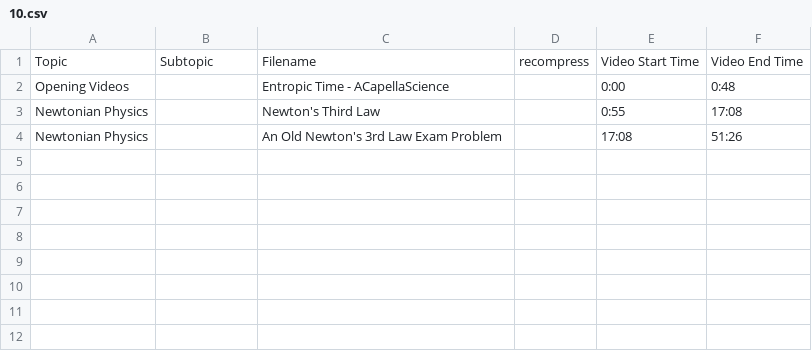
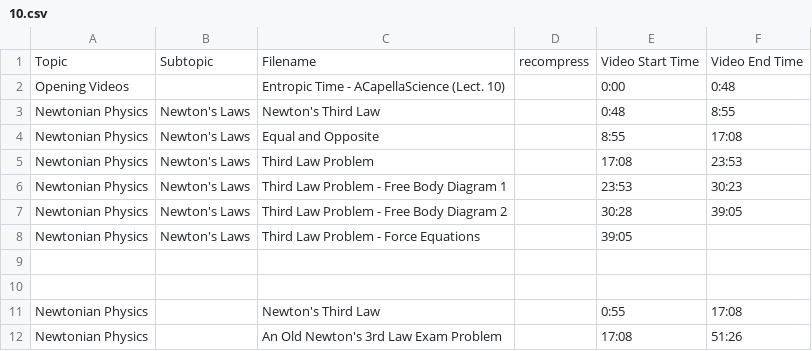
Before and after one commit to SBUtltmedia/Hemmick, a CSV file: csv/131/10.csv, drawn as a sheet.

Commit message:
Update 10.csv

```diff
--- a/csv/131/10.csv
+++ b/csv/131/10.csv
@@ -1,3 +1,11 @@
 Topic,Subtopic,Filename,recompress,Video Start Time,Video End Time
-Opening Videos,,Entropic Time - ACapellaScience,,0:00,0:48
+Opening Videos,,Entropic Time - ACapellaScience (Lect. 10),,0:00,0:48
+Newtonian Physics,Newton's Laws,Newton's Third Law,,0:48,8:55
+Newtonian Physics,Newton's Laws,Equal and Opposite,,8:55,17:08
+Newtonian Physics,Newton's Laws,Third Law Problem,,17:08,23:53
+Newtonian Physics,Newton's Laws,Third Law Problem - Free Body Diagram 1,,23:53,30:23
+Newtonian Physics,Newton's Laws,Third Law Problem - Free Body Diagram 2,,30:28,39:05
+Newtonian Physics,Newton's Laws,Third Law Problem - Force Equations,,39:05,
+
+
 Newtonian Physics,,Newton's Third Law,,0:55,17:08
```
